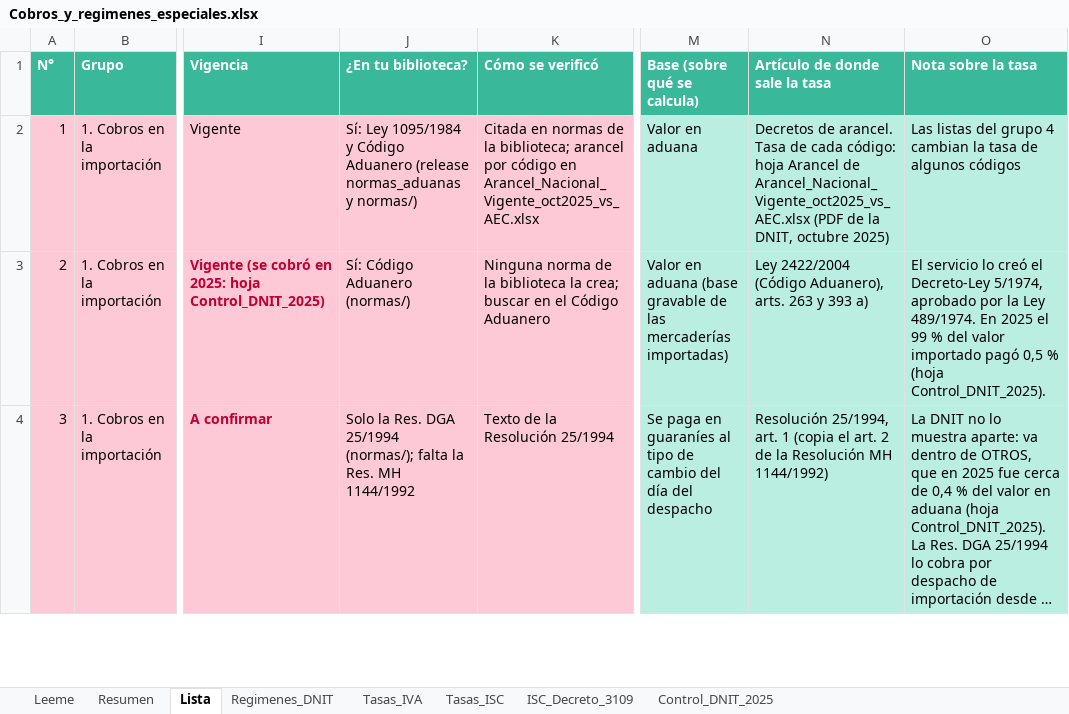
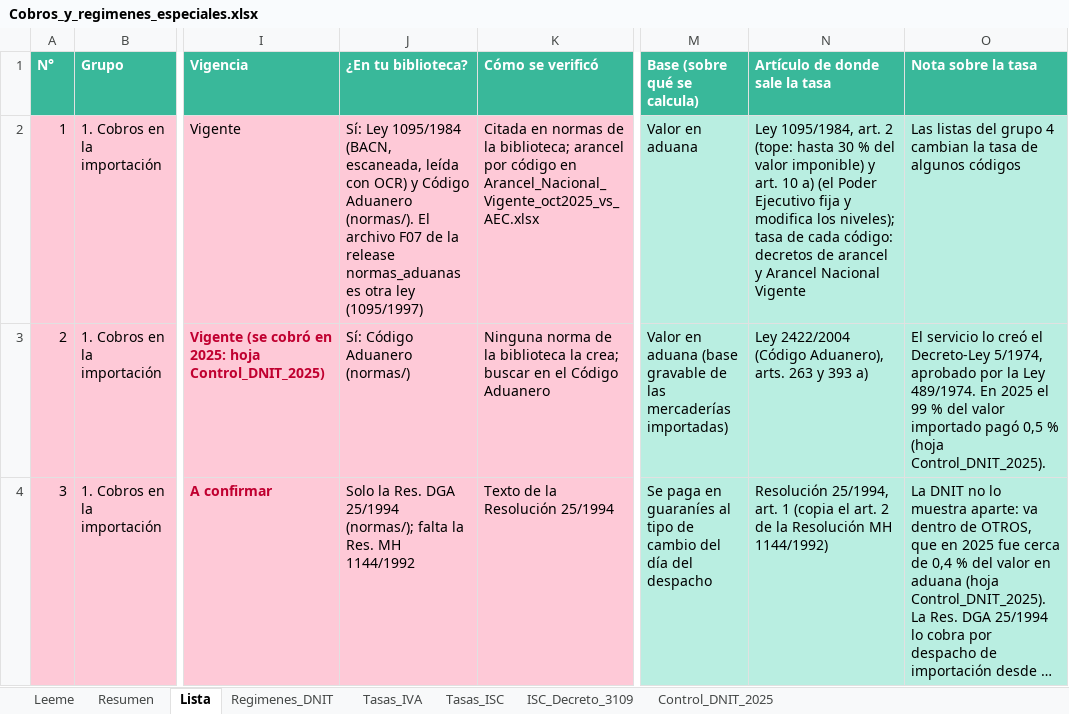
Before and after one commit to silvia-mov/comercio-exterior-paraguay-acuerdos, an Excel workbook: regimenes_tributos/Cobros_y_regimenes_especiales.xlsx, sheet Lista, drawn as a sheet; only a part is shown, gaps mark what is left out; long unchanged cells end in …; values as stored, in another font and other column widths than the file's, no borders; the diff covers the shown part only; the diff names each change by its address in the sheet, - before the commit and + after, or states it on an @@ line.

Commit message:
Cobros: Ley 1095/1984 (tope de 30 %, art. 2) y decretos de arancel y NCM 2005–2025

```diff
--- a/regimenes_tributos/Cobros_y_regimenes_especiales.xlsx (sheet Lista)
+++ b/regimenes_tributos/Cobros_y_regimenes_especiales.xlsx (sheet Lista)
-J2 (¿En tu biblioteca?): …Ley 1095/1984 y Código Aduanero (release normas_aduanas y normas/)
+J2 (¿En tu biblioteca?): …Ley 1095/1984 (BACN, escaneada, leída con OCR) y Código Aduanero (normas/). El archivo F07 de la release normas_aduanas es otra ley (1095/1997)
-N2 (Artículo de donde sale la tasa): Decretos de arancel. Tasa de cada código: hoja Arancel de Arancel_Nacional_Vigente_oct2025_vs_AEC.xlsx (PDF de la DNIT, octubre 2025)
+N2 (Artículo de donde sale la tasa): Ley 1095/1984, art. 2 (tope: hasta 30 % del valor imponible) y art. 10 a) (el Poder Ejecutivo fija y modifica los niveles); tasa de cada código: decretos de arancel y Arancel Nacional Vigente
```
Also changed, not shown: 1 edited cell elsewhere in this sheet, 12 other files.
